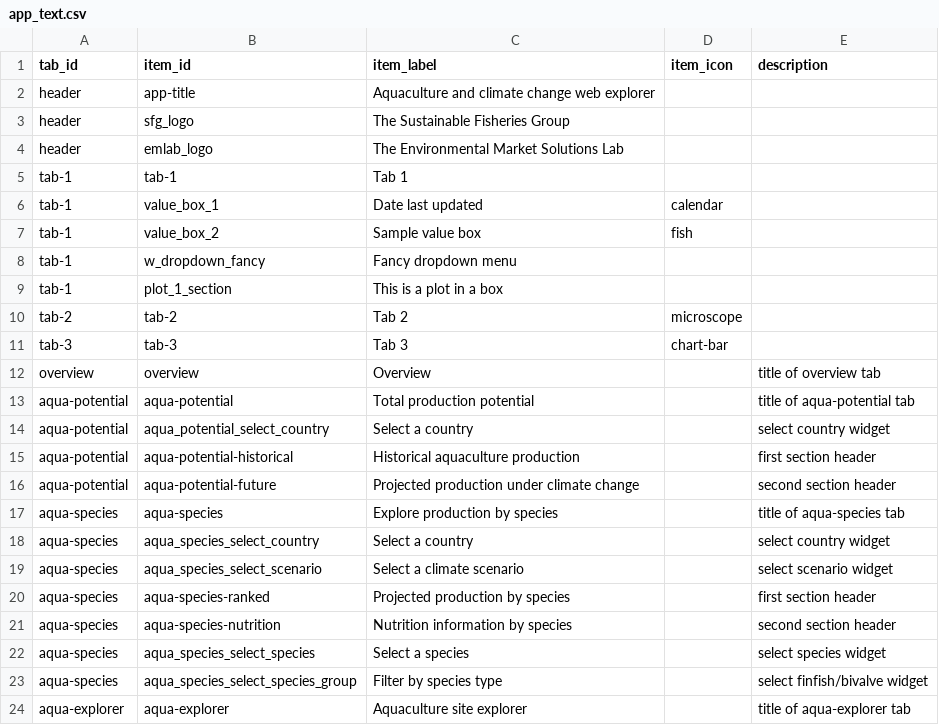
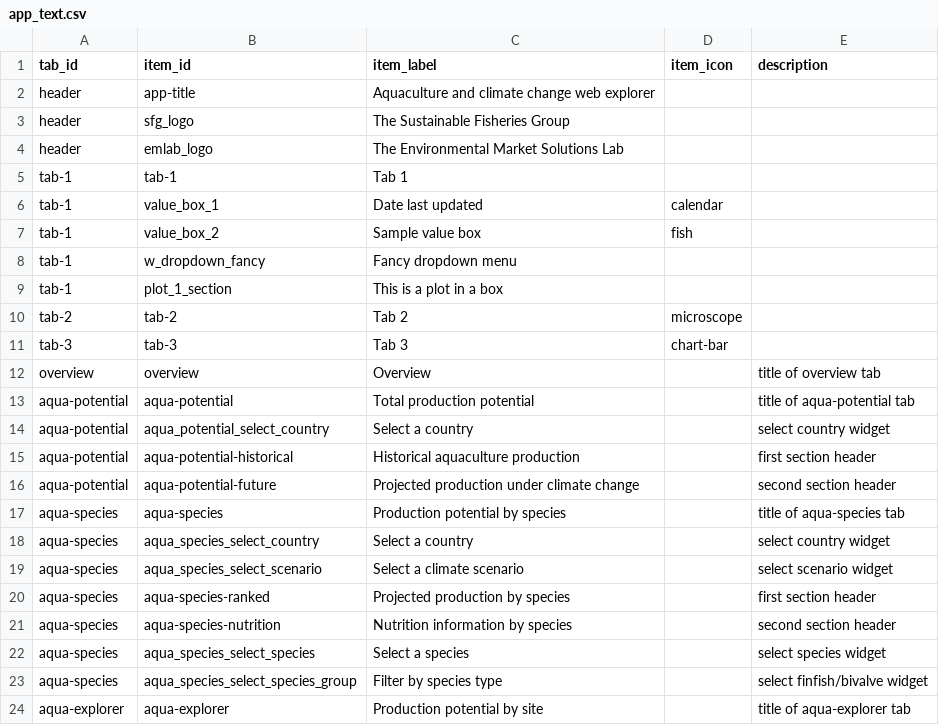
Before and after one commit to emlab-ucsb/nutricast, a CSV file: app/text/app_text.csv, drawn as a sheet.

Commit message:
getting text cleaned and last one up

```diff
--- a/app/text/app_text.csv
+++ b/app/text/app_text.csv
@@ -16,3 +16,3 @@ aqua-potential,aqua-potential-historical,Historical aquaculture production,,firs
 aqua-potential,aqua-potential-future,Projected production under climate change,,second section header
-aqua-species,aqua-species,Explore production by species,,title of aqua-species tab
+aqua-species,aqua-species,Production potential by species,,title of aqua-species tab
 aqua-species,aqua_species_select_country,Select a country,,select country widget
@@ -23,2 +23,2 @@ aqua-species,aqua_species_select_species,Select a species,,select species widget
 aqua-species,aqua_species_select_species_group,Filter by species type,,select finfish/bivalve widget
-aqua-explorer,aqua-explorer,Aquaculture site explorer,,title of aqua-explorer tab
+aqua-explorer,aqua-explorer,Production potential by site,,title of aqua-explorer tab
```
Also changed, not shown: 40 other files.
